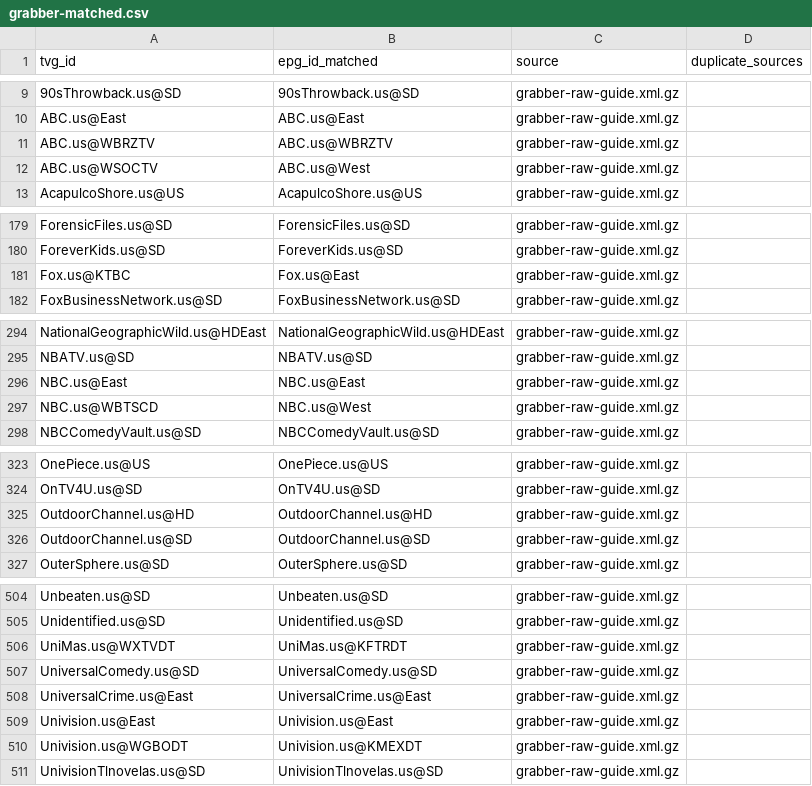
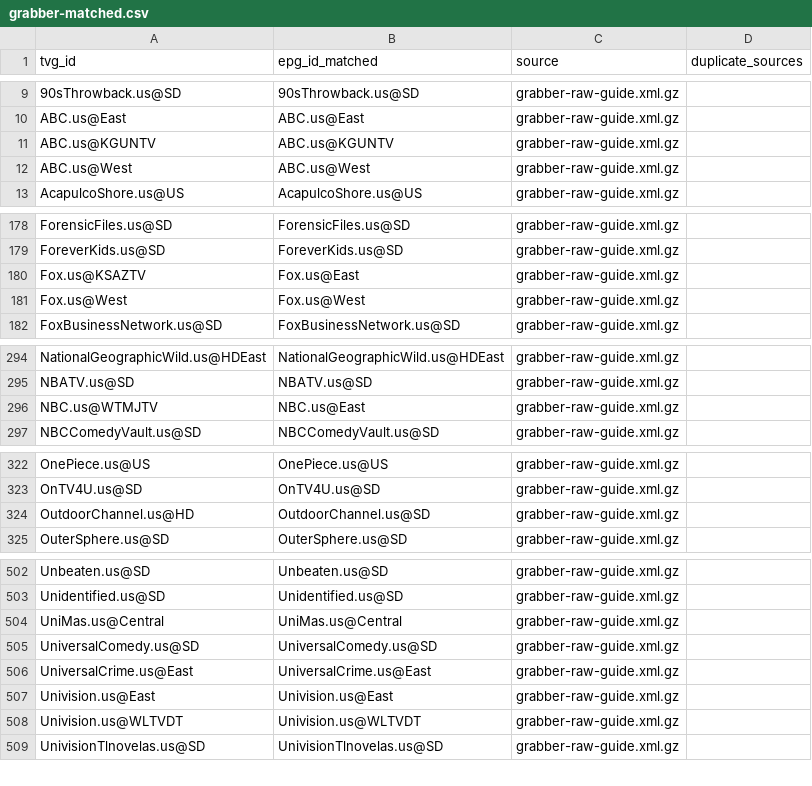
Before and after one commit to umarjamilpc/EPG-LIST-GEN, a CSV file: epgs/US/reports/grabber-matched.csv, drawn as a sheet; only a part is shown, gaps mark what is left out; the diff covers the shown part only.

```diff
--- a/epgs/US/reports/grabber-matched.csv
+++ b/epgs/US/reports/grabber-matched.csv
@@ -10,4 +10,4 @@ tvg_id,epg_id_matched,source,duplicate_sources
 ABC.us@East,ABC.us@East,grabber-raw-guide.xml.gz,
-ABC.us@WBRZTV,ABC.us@WBRZTV,grabber-raw-guide.xml.gz,
-ABC.us@WSOCTV,ABC.us@West,grabber-raw-guide.xml.gz,
+ABC.us@KGUNTV,ABC.us@KGUNTV,grabber-raw-guide.xml.gz,
+ABC.us@West,ABC.us@West,grabber-raw-guide.xml.gz,
 AcapulcoShore.us@US,AcapulcoShore.us@US,grabber-raw-guide.xml.gz,
@@ -180,3 +179,4 @@ ForensicFiles.us@SD,ForensicFiles.us@SD,grabber-raw-guide.xml.gz,
 ForeverKids.us@SD,ForeverKids.us@SD,grabber-raw-guide.xml.gz,
-Fox.us@KTBC,Fox.us@East,grabber-raw-guide.xml.gz,
+Fox.us@KSAZTV,Fox.us@East,grabber-raw-guide.xml.gz,
+Fox.us@West,Fox.us@West,grabber-raw-guide.xml.gz,
 FoxBusinessNetwork.us@SD,FoxBusinessNetwork.us@SD,grabber-raw-guide.xml.gz,
@@ -295,4 +295,3 @@ NationalGeographicWild.us@HDEast,NationalGeographicWild.us@HDEast,grabber-raw-gu
 NBATV.us@SD,NBATV.us@SD,grabber-raw-guide.xml.gz,
-NBC.us@East,NBC.us@East,grabber-raw-guide.xml.gz,
-NBC.us@WBTSCD,NBC.us@West,grabber-raw-guide.xml.gz,
+NBC.us@WTMJTV,NBC.us@East,grabber-raw-guide.xml.gz,
 NBCComedyVault.us@SD,NBCComedyVault.us@SD,grabber-raw-guide.xml.gz,
@@ -324,4 +323,3 @@ OnePiece.us@US,OnePiece.us@US,grabber-raw-guide.xml.gz,
 OnTV4U.us@SD,OnTV4U.us@SD,grabber-raw-guide.xml.gz,
-OutdoorChannel.us@HD,OutdoorChannel.us@HD,grabber-raw-guide.xml.gz,
-OutdoorChannel.us@SD,OutdoorChannel.us@SD,grabber-raw-guide.xml.gz,
+OutdoorChannel.us@HD,OutdoorChannel.us@SD,grabber-raw-guide.xml.gz,
 OuterSphere.us@SD,OuterSphere.us@SD,grabber-raw-guide.xml.gz,
@@ -505,3 +503,3 @@ Unbeaten.us@SD,Unbeaten.us@SD,grabber-raw-guide.xml.gz,
 Unidentified.us@SD,Unidentified.us@SD,grabber-raw-guide.xml.gz,
-UniMas.us@WXTVDT,UniMas.us@KFTRDT,grabber-raw-guide.xml.gz,
+UniMas.us@Central,UniMas.us@Central,grabber-raw-guide.xml.gz,
 UniversalComedy.us@SD,UniversalComedy.us@SD,grabber-raw-guide.xml.gz,
@@ -509,3 +507,3 @@ UniversalCrime.us@East,UniversalCrime.us@East,grabber-raw-guide.xml.gz,
 Univision.us@East,Univision.us@East,grabber-raw-guide.xml.gz,
-Univision.us@WGBODT,Univision.us@KMEXDT,grabber-raw-guide.xml.gz,
+Univision.us@WLTVDT,Univision.us@WLTVDT,grabber-raw-guide.xml.gz,
 UnivisionTlnovelas.us@SD,UnivisionTlnovelas.us@SD,grabber-raw-guide.xml.gz,
```
Also changed, not shown: 1 removed row and 14 edited cells elsewhere in this file, epgs/US/reports/merge-matched.csv, epgs/US/reports/urls-matched.csv, 12 other files.
